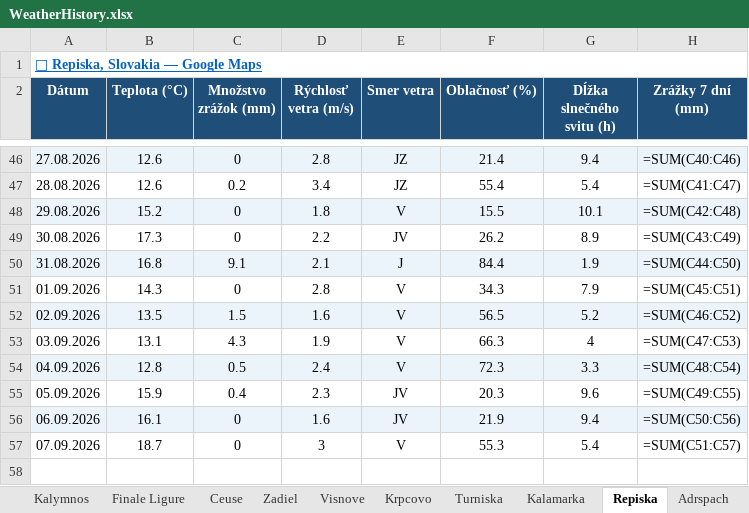
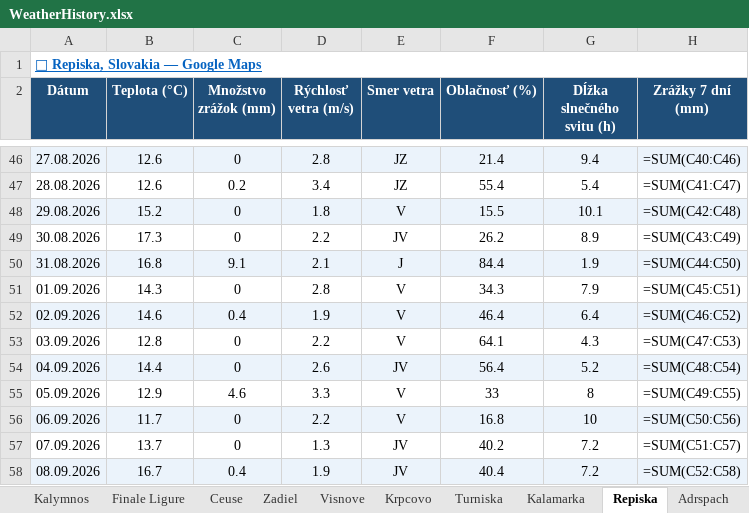
Before and after one commit to slavo1976/AgentWeather, an Excel workbook: WeatherHistory.xlsx, sheet Repiska, drawn as a sheet; only a part is shown, gaps mark what is left out; values as stored, in another font and other column widths than the file's, no borders; formulas without a stored value are shown as written; the diff names each change by its address in the sheet, - before the commit and + after, or states it on an @@ line.

```diff
--- a/WeatherHistory.xlsx (sheet Repiska)
+++ b/WeatherHistory.xlsx (sheet Repiska)
-B52 (Teplota (°C)): 13.5
+B52 (Teplota (°C)): 14.6
-C52 (Množstvo zrážok (mm)): 1.5
+C52 (Množstvo zrážok (mm)): 0.4
-D52 (Rýchlosť vetra (m/s)): 1.6
+D52 (Rýchlosť vetra (m/s)): 1.9
-F52 (Oblačnosť (%)): 56.5
+F52 (Oblačnosť (%)): 46.4
-G52 (Dĺžka slnečného svitu (h)): 5.2
+G52 (Dĺžka slnečného svitu (h)): 6.4
-B53 (Teplota (°C)): 13.1
+B53 (Teplota (°C)): 12.8
-C53 (Množstvo zrážok (mm)): 4.3
+C53 (Množstvo zrážok (mm)): 0
-D53 (Rýchlosť vetra (m/s)): 1.9
+D53 (Rýchlosť vetra (m/s)): 2.2
-F53 (Oblačnosť (%)): 66.3
+F53 (Oblačnosť (%)): 64.1
-G53 (Dĺžka slnečného svitu (h)): 4
+G53 (Dĺžka slnečného svitu (h)): 4.3
-B54 (Teplota (°C)): 12.8
+B54 (Teplota (°C)): 14.4
-C54 (Množstvo zrážok (mm)): 0.5
+C54 (Množstvo zrážok (mm)): 0
-D54 (Rýchlosť vetra (m/s)): 2.4
+D54 (Rýchlosť vetra (m/s)): 2.6
-E54 (Smer vetra): V
+E54 (Smer vetra): JV
-F54 (Oblačnosť (%)): 72.3
+F54 (Oblačnosť (%)): 56.4
-G54 (Dĺžka slnečného svitu (h)): 3.3
+G54 (Dĺžka slnečného svitu (h)): 5.2
-B55 (Teplota (°C)): 15.9
+B55 (Teplota (°C)): 12.9
-C55 (Množstvo zrážok (mm)): 0.4
+C55 (Množstvo zrážok (mm)): 4.6
-D55 (Rýchlosť vetra (m/s)): 2.3
+D55 (Rýchlosť vetra (m/s)): 3.3
-E55:E56 (Smer vetra): JV
+E55:E56 (Smer vetra): V
-F55 (Oblačnosť (%)): 20.3
+F55 (Oblačnosť (%)): 33
-G55 (Dĺžka slnečného svitu (h)): 9.6
+G55 (Dĺžka slnečného svitu (h)): 8
-B56 (Teplota (°C)): 16.1
+B56 (Teplota (°C)): 11.7
-D56 (Rýchlosť vetra (m/s)): 1.6
+D56 (Rýchlosť vetra (m/s)): 2.2
-F56 (Oblačnosť (%)): 21.9
+F56 (Oblačnosť (%)): 16.8
-G56 (Dĺžka slnečného svitu (h)): 9.4
+G56 (Dĺžka slnečného svitu (h)): 10
-B57 (Teplota (°C)): 18.7
+B57 (Teplota (°C)): 13.7
-D57 (Rýchlosť vetra (m/s)): 3
+D57 (Rýchlosť vetra (m/s)): 1.3
-E57 (Smer vetra): V
+E57 (Smer vetra): JV
-F57 (Oblačnosť (%)): 55.3
+F57 (Oblačnosť (%)): 40.2
-G57 (Dĺžka slnečného svitu (h)): 5.4
+G57 (Dĺžka slnečného svitu (h)): 7.2
+row 58: 08.09.2026 | 16.7 | 0.4 | 1.9 | JV | 40.4 | 7.2 | =SUM(C52:C58)
```
Also changed, not shown: sheet Krpcovo, sheet Zadiel, sheet Sogndal, sheet Turniska, sheet Adrspach, sheet Finale Ligure, 13 more sheets.
